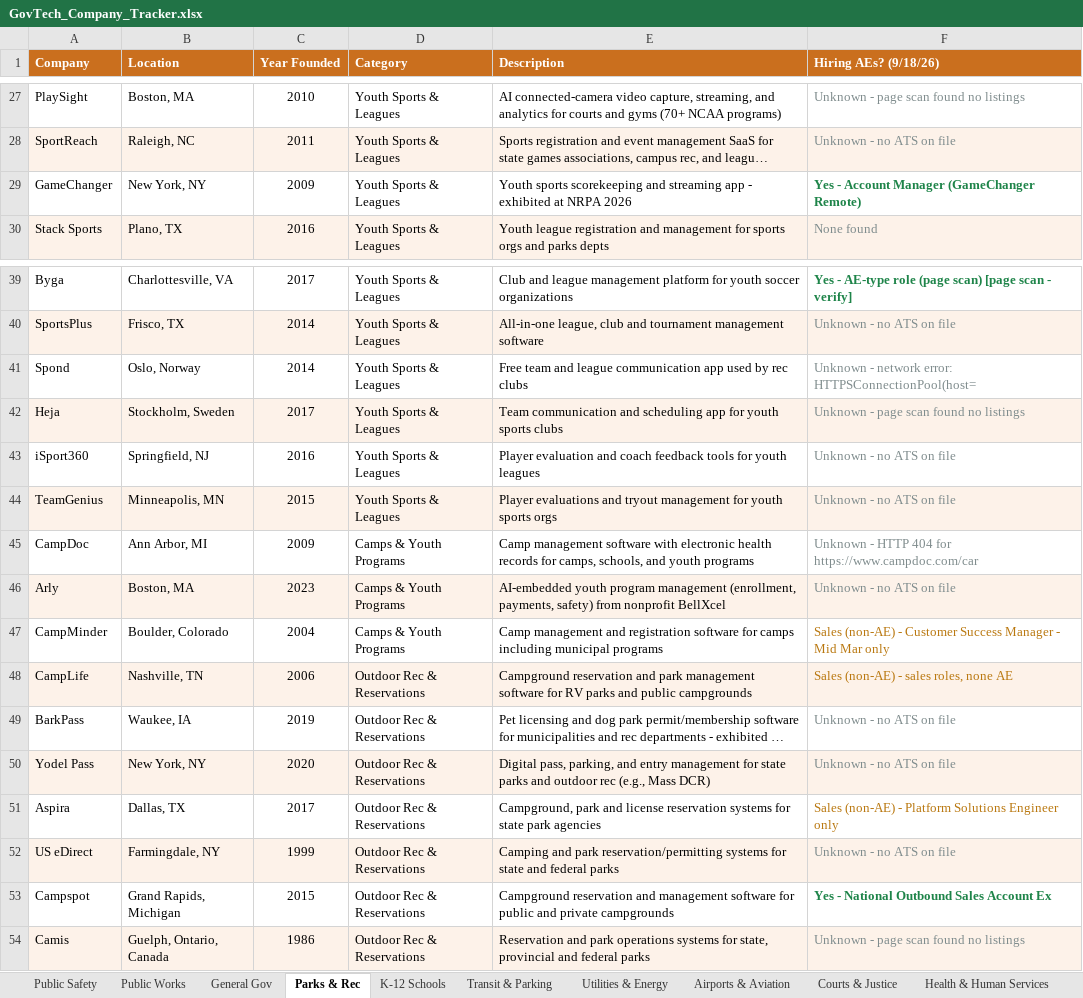
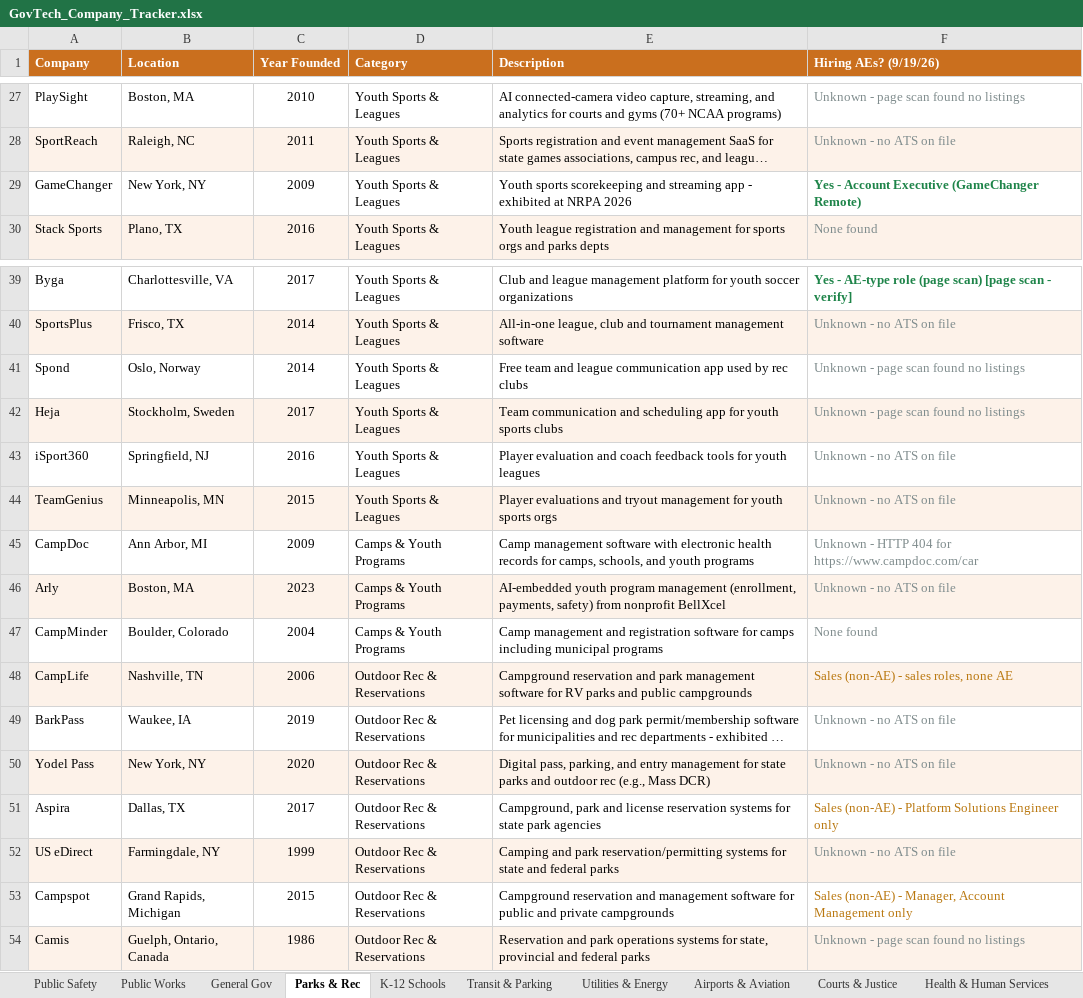
Before and after one commit to westjw/govtech-dock, an Excel workbook: exports/GovTech_Company_Tracker.xlsx, sheet Parks & Rec, drawn as a sheet; only a part is shown, gaps mark what is left out; long unchanged cells end in …; values as stored, in another font and other column widths than the file's, no borders; the diff names each change by its address in the sheet, - before the commit and + after, or states it on an @@ line.

```diff
--- a/exports/GovTech_Company_Tracker.xlsx (sheet Parks & Rec)
+++ b/exports/GovTech_Company_Tracker.xlsx (sheet Parks & Rec)
-F1: Hiring AEs? (9/18/26)
+F1: Hiring AEs? (9/19/26)
-F29 (Hiring AEs? (9/19/26)): Yes - Account Manager (GameChanger Remote)
+F29 (Hiring AEs? (9/19/26)): Yes - Account Executive (GameChanger Remote)
-F41 (Hiring AEs? (9/19/26)): Unknown - network error: HTTPSConnectionPool(host=
+F41 (Hiring AEs? (9/19/26)): Unknown - page scan found no listings
-F47 (Hiring AEs? (9/19/26)): Sales (non-AE) - Customer Success Manager - Mid Mar only
+F47 (Hiring AEs? (9/19/26)): None found
-F47 text colour: #B9770E
+F47 text colour: #7F8C8D
-F53 (Hiring AEs? (9/19/26)): Yes - National Outbound Sales Account Ex
+F53 (Hiring AEs? (9/19/26)): Sales (non-AE) - Manager, Account Management only
@@ F53 bold: on → off, text colour: #1E8449 → #B9770E @@
```
Also changed, not shown: sheet General Gov, sheet Transit & Parking, sheet Public Safety, sheet K-12 Schools, sheet Public Works, sheet Airports & Aviation, 5 more sheets.
